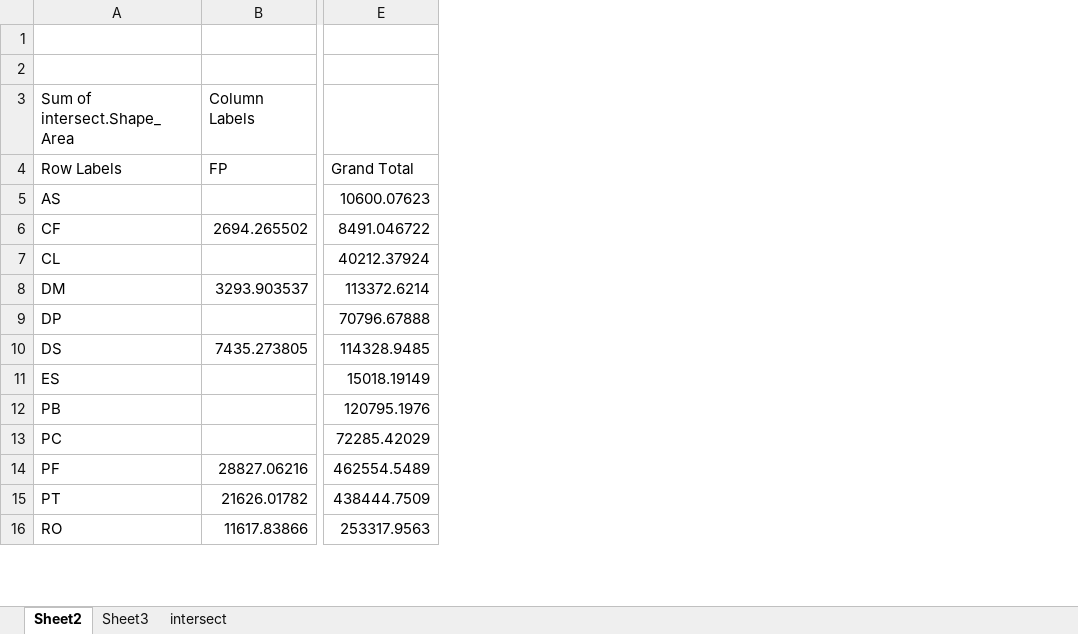
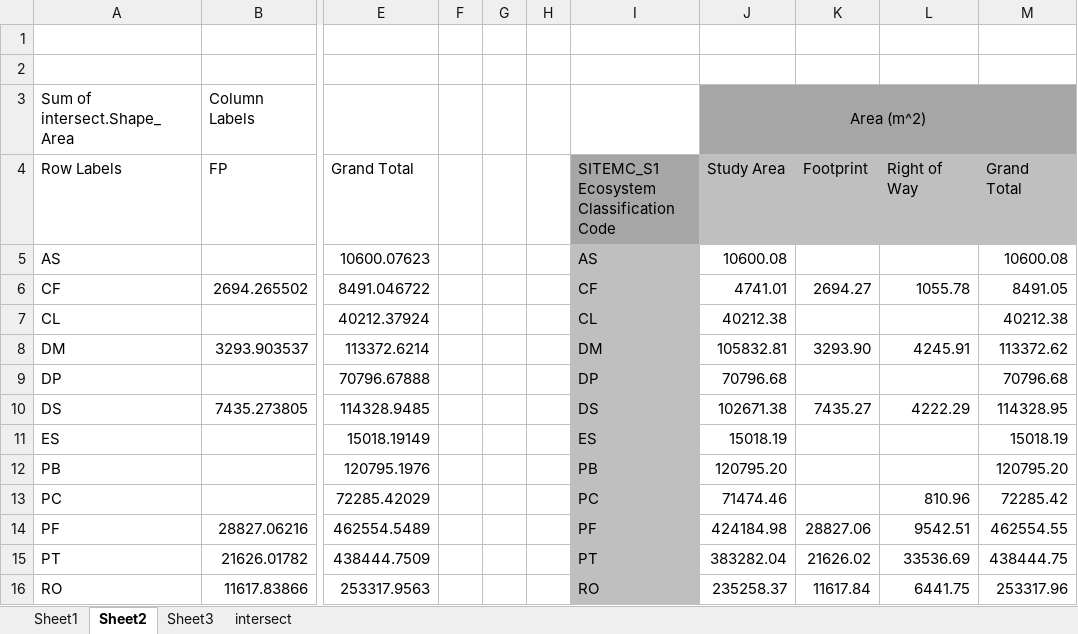
Before and after one commit to stu-mcg/GISC480, an Excel workbook: labs/lab3/impact_assess_TableToExcel.xlsx, sheet Sheet2, drawn as a sheet; only a part is shown, gaps mark what is left out; values as stored, in another font and other column widths than the file's, no borders; the diff names each change by its address in the sheet, - before the commit and + after, or states it on an @@ line.

```diff
--- a/labs/lab3/impact_assess_TableToExcel.xlsx (sheet Sheet2)
+++ b/labs/lab3/impact_assess_TableToExcel.xlsx (sheet Sheet2)
+sheet tab: Sheet1
+column F, empty
+column G, empty
+column H, empty
+column I, rows 4-16: SITEMC_S1 Ecosystem Classification Code | AS | CF | CL | DM | DP | DS | ES | PB | PC | PF | PT | RO
+column J (Study Area), row 3: Area (m^2); rows 5-16: 10600.08 | 4741.01 | 40212.38 | 105832.81 | 70796.68 | 102671.38 | 15018.19 | 120795.20 | 71474.46 | 424184.98 | 383282.04 | 235258.37
+column K (Footprint), rows 6-16: 2694.27 |  | 3293.90 |  | 7435.27 |  |  |  | 28827.06 | 21626.02 | 11617.84
+column L (Right of Way), rows 6-16: 1055.78 |  | 4245.91 |  | 4222.29 |  |  | 810.96 | 9542.51 | 33536.69 | 6441.75
+column M (Grand Total), rows 5-16: 10600.08 | 8491.05 | 40212.38 | 113372.62 | 70796.68 | 114328.95 | 15018.19 | 120795.20 | 72285.42 | 462554.55 | 438444.75 | 253317.96
```
Also changed, not shown: sheet Sheet3, 7 other files.
